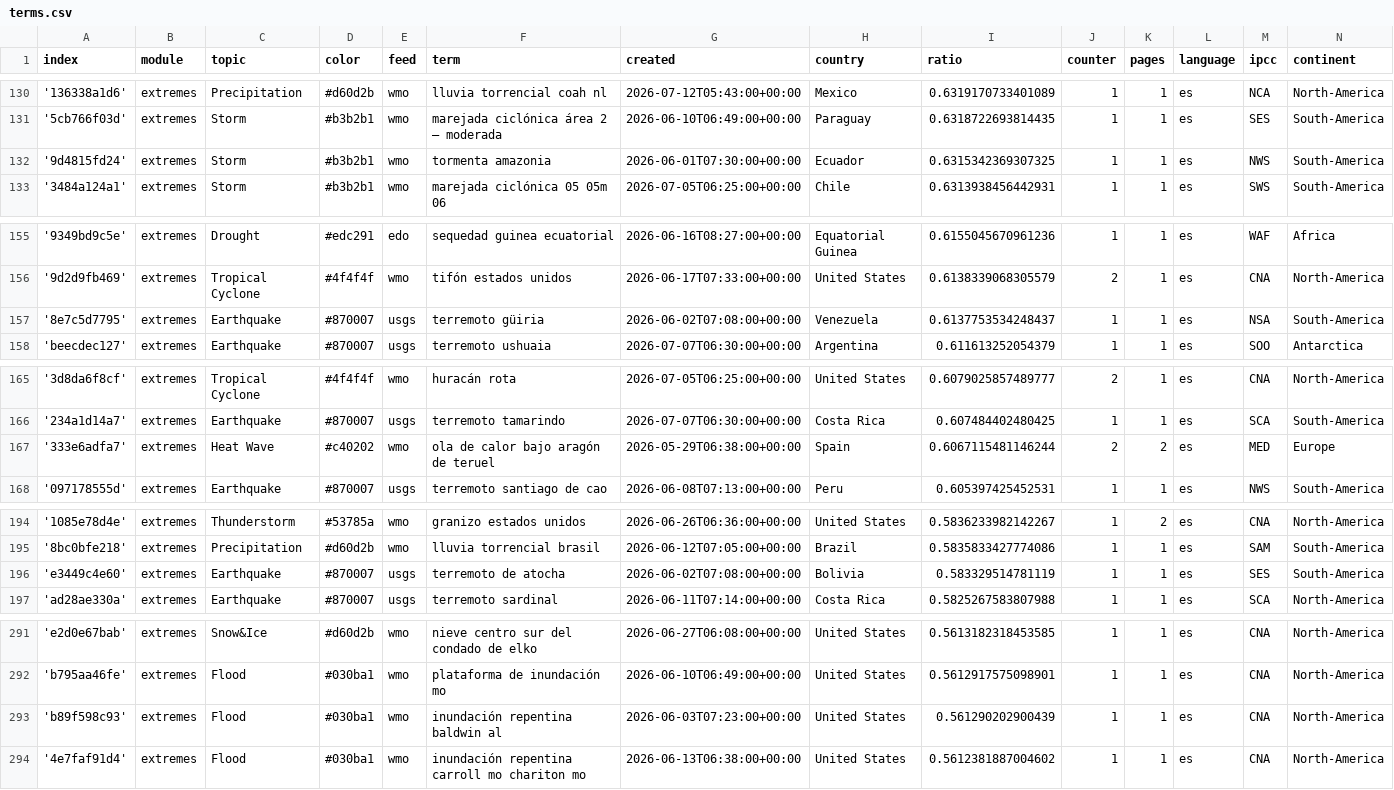
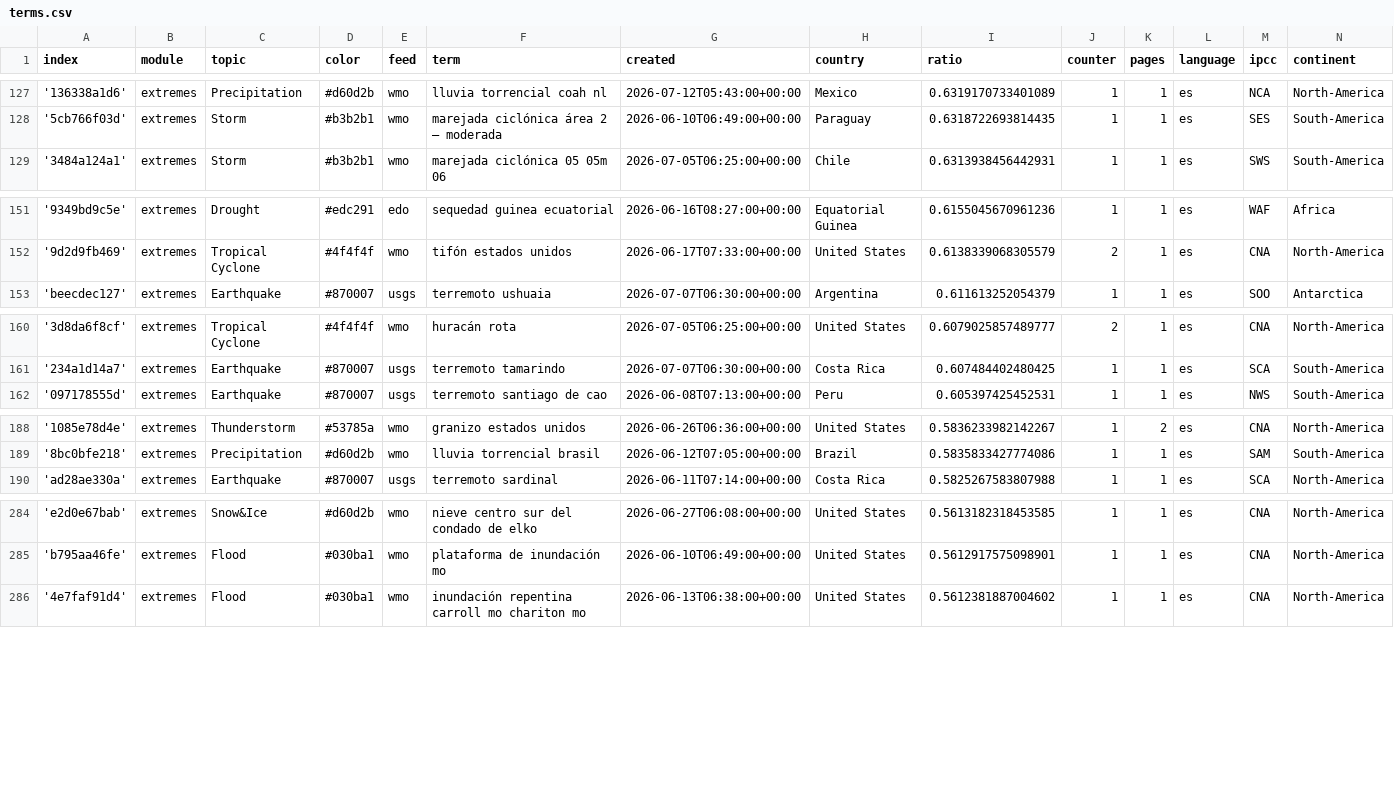
Before and after one commit to jannikdo28-news/spanishExtremes, a CSV file: terms.csv, drawn as a sheet; only a part is shown, gaps mark what is left out; the diff covers the shown part only.

```diff
--- a/terms.csv
+++ b/terms.csv
@@ -131,3 +128,2 @@ index,module,topic,color,feed,term,created,country,ratio,counter,pages,language,
 '5cb766f03d',extremes,Storm,#b3b2b1,wmo,marejada ciclónica área 2 – moderada,2026-06-10T06:49:00+00:00,Paraguay,0.6318722693814435,1,1,es,SES,South-America
-'9d4815fd24',extremes,Storm,#b3b2b1,wmo,tormenta amazonia,2026-06-01T07:30:00+00:00,Ecuador,0.6315342369307325,1,1,es,NWS,South-America
 '3484a124a1',extremes,Storm,#b3b2b1,wmo,marejada ciclónica 05 05m 06,2026-07-05T06:25:00+00:00,Chile,0.6313938456442931,1,1,es,SWS,South-America
@@ -156,3 +152,2 @@ index,module,topic,color,feed,term,created,country,ratio,counter,pages,language,
 '9d2d9fb469',extremes,Tropical Cyclone,#4f4f4f,wmo,tifón estados unidos,2026-06-17T07:33:00+00:00,United States,0.6138339068305579,2,1,es,CNA,North-America
-'8e7c5d7795',extremes,Earthquake,#870007,usgs,terremoto güiria,2026-06-02T07:08:00+00:00,Venezuela,0.6137753534248437,1,1,es,NSA,South-America
 'beecdec127',extremes,Earthquake,#870007,usgs,terremoto ushuaia,2026-07-07T06:30:00+00:00,Argentina,0.611613252054379,1,1,es,SOO,Antarctica
@@ -166,3 +161,2 @@ index,module,topic,color,feed,term,created,country,ratio,counter,pages,language,
 '234a1d14a7',extremes,Earthquake,#870007,usgs,terremoto tamarindo,2026-07-07T06:30:00+00:00,Costa Rica,0.607484402480425,1,1,es,SCA,South-America
-'333e6adfa7',extremes,Heat Wave,#c40202,wmo,ola de calor bajo aragón de teruel,2026-05-29T06:38:00+00:00,Spain,0.6067115481146244,2,2,es,MED,Europe
 '097178555d',extremes,Earthquake,#870007,usgs,terremoto santiago de cao,2026-06-08T07:13:00+00:00,Peru,0.605397425452531,1,1,es,NWS,South-America
@@ -195,3 +189,2 @@ index,module,topic,color,feed,term,created,country,ratio,counter,pages,language,
 '8bc0bfe218',extremes,Precipitation,#d60d2b,wmo,lluvia torrencial brasil,2026-06-12T07:05:00+00:00,Brazil,0.5835833427774086,1,1,es,SAM,South-America
-'e3449c4e60',extremes,Earthquake,#870007,usgs,terremoto de atocha,2026-06-02T07:08:00+00:00,Bolivia,0.583329514781119,1,1,es,SES,South-America
 'ad28ae330a',extremes,Earthquake,#870007,usgs,terremoto sardinal,2026-06-11T07:14:00+00:00,Costa Rica,0.5825267583807988,1,1,es,SCA,North-America
@@ -292,3 +285,2 @@ index,module,topic,color,feed,term,created,country,ratio,counter,pages,language,
 'b795aa46fe',extremes,Flood,#030ba1,wmo,plataforma de inundación mo,2026-06-10T06:49:00+00:00,United States,0.5612917575098901,1,1,es,CNA,North-America
-'b89f598c93',extremes,Flood,#030ba1,wmo,inundación repentina baldwin al,2026-06-03T07:23:00+00:00,United States,0.561290202900439,1,1,es,CNA,North-America
 '4e7faf91d4',extremes,Flood,#030ba1,wmo,inundación repentina carroll mo chariton mo,2026-06-13T06:38:00+00:00,United States,0.5612381887004602,1,1,es,CNA,North-America
```
Also changed, not shown: 2 added rows and 5 removed rows elsewhere in this file, cxsv/news_2026_06.csv, cxsv/news_2026_07.csv.
